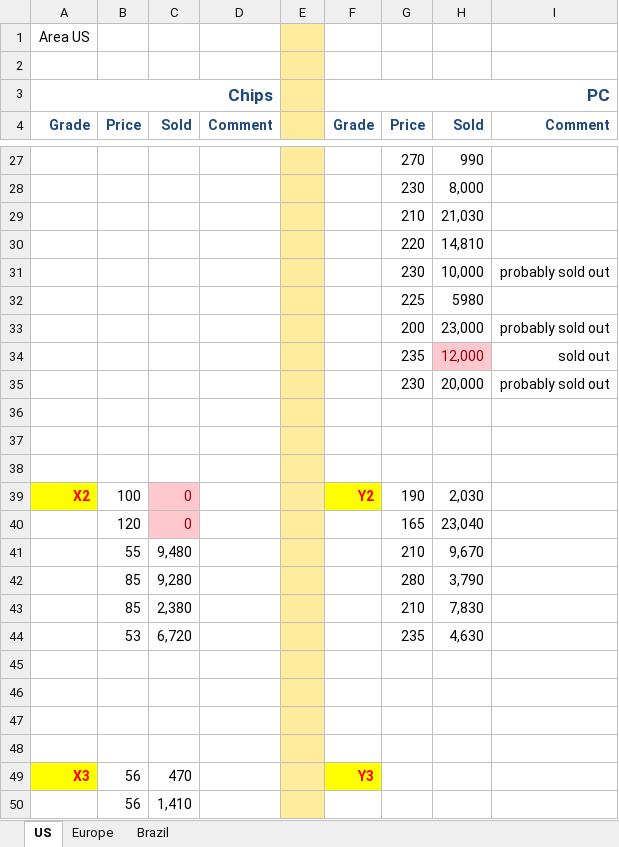
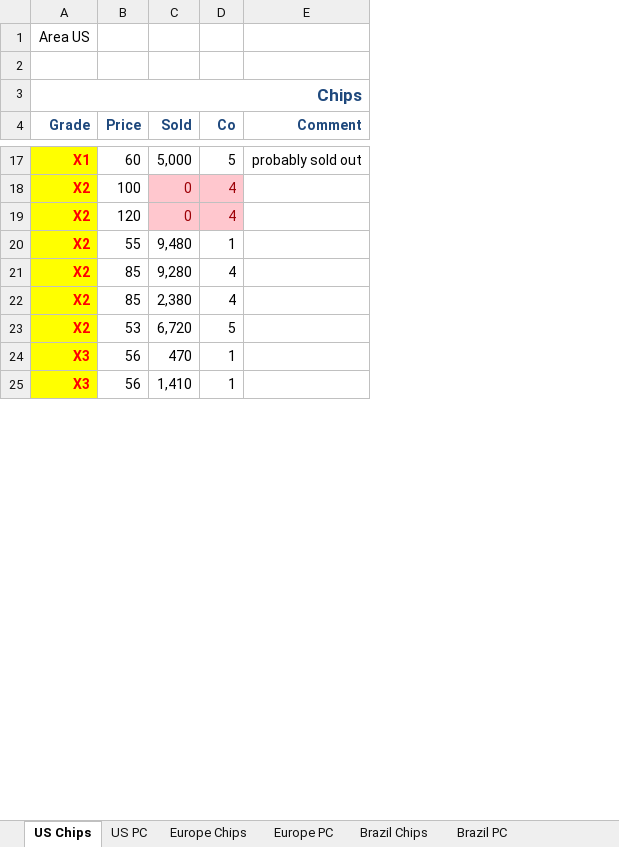
Before and after one commit to dj-death/modtech-bussim-2013, an Excel workbook: Tools/price-demand curve.xlsx, sheet US Chips, drawn as a sheet; only a part is shown, gaps mark what is left out; values as stored, in another font and other column widths than the file's, no borders; charts and pictures not drawn; removed rows and columns are numbered as before the commit, all else as after; the diff covers the shown part only; the diff names each change by its address in the sheet, - before the commit and + after, or states it on an @@ line.

```diff
--- a/Tools/price-demand curve.xlsx (sheet US Chips)
+++ b/Tools/price-demand curve.xlsx (sheet US Chips)
-sheet tab: US
+sheet tab: US Chips
-sheet tab: Europe
+sheet tab: Europe Chips
-sheet tab: Brazil
+sheet tab: Brazil Chips
+sheet tab: US PC
+sheet tab: Europe PC
+sheet tab: Brazil PC
-column D (Comment), empty
-column E, empty
-column F (Grade), row 3: PC; row 39: Y2; row 49: Y3
-column G (Price), row 27: 270; rows 39-44: 190 | 165 | 210 | 280 | 210 | 235
-column H (Sold), row 27: 990; rows 39-44: 2,030 | 23,040 | 9,670 | 3,790 | 7,830 | 4,630
+column D (Co), rows 17-25: 5 | 4 | 4 | 1 | 4 | 4 | 5 | 1 | 1
-A3:D3 merged
+A3:E3 merged
-A17 (Grade): (empty)
+A17 (Grade): X1
-A17 fill: none
+A17 fill: #FFFF00
-B17 (Price): (empty)
+B17 (Price): 60
-C17 (Sold): (empty)
+C17 (Sold): 5,000
-E17 (Comment): (empty)
+E17 (Comment): probably sold out
-row 28:  |  |  |  |  |  | 230 | 8,000
-row 29:  |  |  |  |  |  | 210 | 21,030
-row 30:  |  |  |  |  |  | 220 | 14,810
-row 31:  |  |  |  |  |  | 230 | 10,000 | probably sold out
-row 32:  |  |  |  |  |  | 225 | 5980
-row 33:  |  |  |  |  |  | 200 | 23,000 | probably sold out
-row 34:  |  |  |  |  |  | 235 | 12,000 | sold out
-row 35:  |  |  |  |  |  | 230 | 20,000 | probably sold out
-row 36: (empty)
-row 37: (empty)
-row 38: (empty)
-A19:A23 (Grade): (empty)
+A19:A23 (Grade): X2
-A19:A23 fill: none
+A19:A23 fill: #FFFF00
-row 45: (empty)
-row 46: (empty)
-row 47: (empty)
-row 48: (empty)
-A25 (Grade): (empty)
+A25 (Grade): X3
-A25 fill: none
+A25 fill: #FFFF00
```
Also changed, not shown: 1 added row, 21 removed rows, 20 edited cells and cell formats elsewhere in this sheet, sheet Europe Chips, sheet Brazil Chips, charts or pictures.
